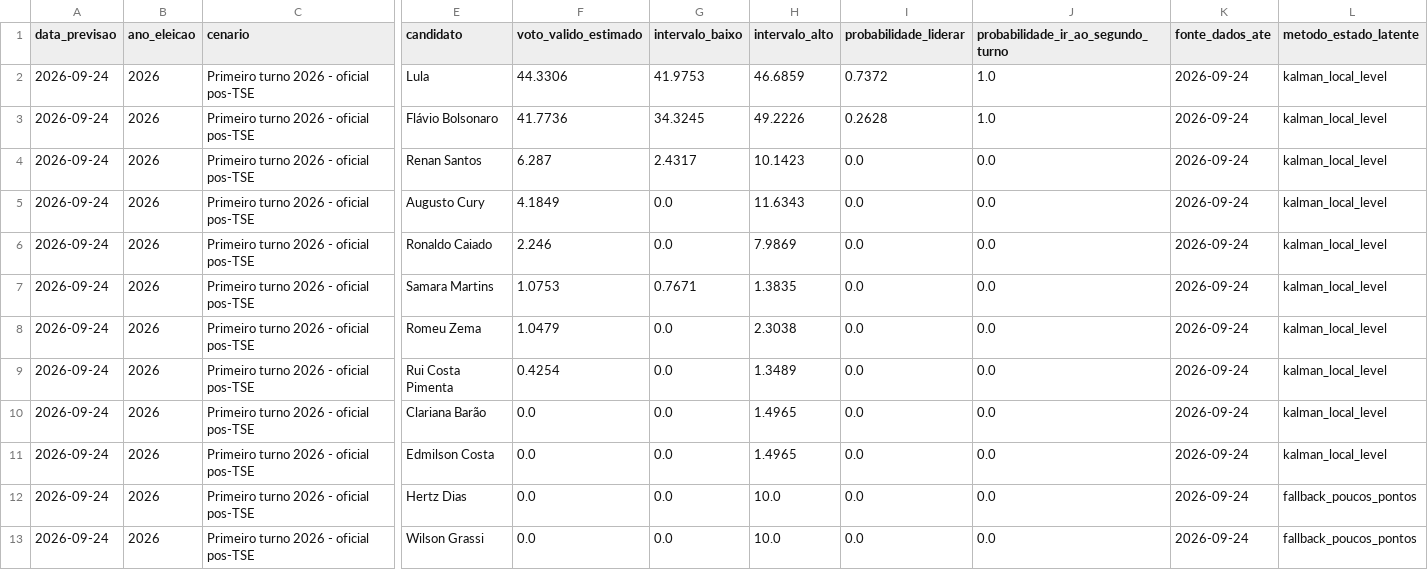
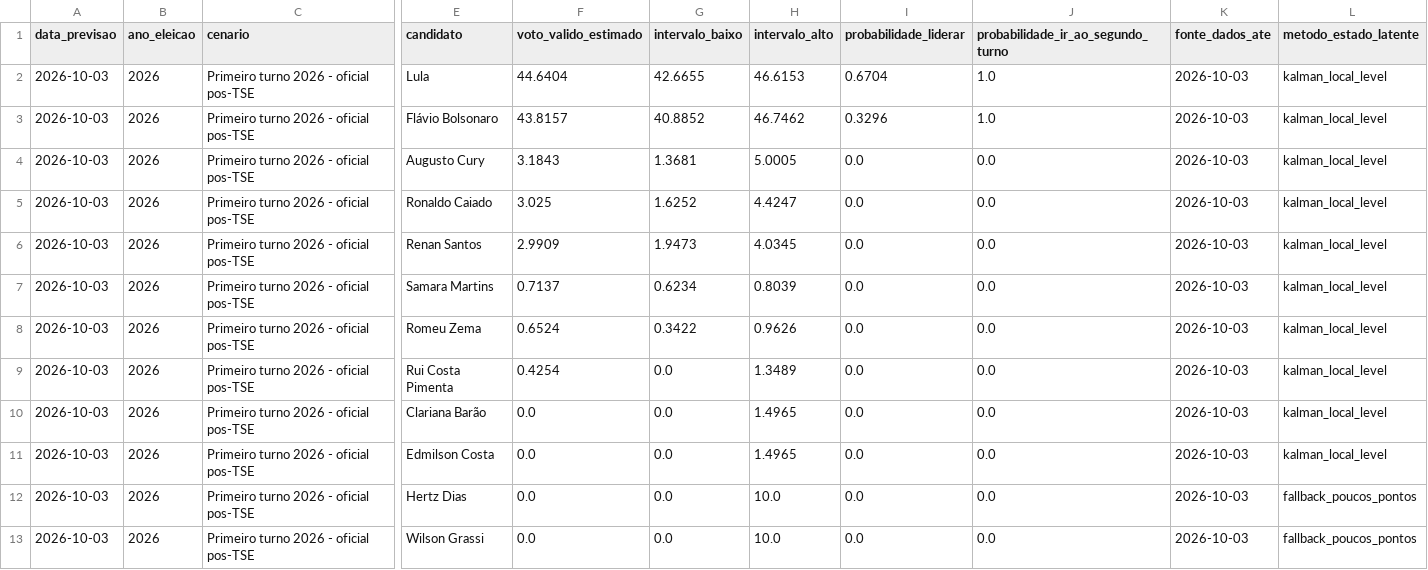
Before and after one commit to matheusassiso/previsao-de-eleicoes, a CSV file: data/processed/previsao_bayesiana_dinamica.csv, drawn as a sheet; only a part is shown, gaps mark what is left out; removed rows and columns are numbered as before the commit, all else as after; rows hold the shown columns only; the diff names each change by its address in the sheet, - before the commit and + after, or states it on an @@ line.

```diff
--- a/data/processed/previsao_bayesiana_dinamica.csv
+++ b/data/processed/previsao_bayesiana_dinamica.csv
-A2:A3 (data_previsao): 2026-09-24
+A2:A3 (data_previsao): 2026-10-03
-F2 (voto_valido_estimado): 44.3306
+F2 (voto_valido_estimado): 44.6404
-G2 (intervalo_baixo): 41.9753
+G2 (intervalo_baixo): 42.6655
-H2 (intervalo_alto): 46.6859
+H2 (intervalo_alto): 46.6153
-I2 (probabilidade_liderar): 0.7372
+I2 (probabilidade_liderar): 0.6704
-K2:K3 (fonte_dados_ate): 2026-09-24
+K2:K3 (fonte_dados_ate): 2026-10-03
-F3 (voto_valido_estimado): 41.7736
+F3 (voto_valido_estimado): 43.8157
-G3 (intervalo_baixo): 34.3245
+G3 (intervalo_baixo): 40.8852
-H3 (intervalo_alto): 49.2226
+H3 (intervalo_alto): 46.7462
-I3 (probabilidade_liderar): 0.2628
+I3 (probabilidade_liderar): 0.3296
-row 4: 2026-09-24 | 2026 | Primeiro turno 2026 - oficial pos-TSE | Renan Santos | 6.287 | 2.4317 | 10.1423 | 0.0 | 0.0 | 2026-09-24 | kalman_local_level
-A4:A5 (data_previsao): 2026-09-24
+A4:A5 (data_previsao): 2026-10-03
-F4 (voto_valido_estimado): 4.1849
+F4 (voto_valido_estimado): 3.1843
-G4 (intervalo_baixo): 0.0
+G4 (intervalo_baixo): 1.3681
-H4 (intervalo_alto): 11.6343
+H4 (intervalo_alto): 5.0005
-K4:K5 (fonte_dados_ate): 2026-09-24
+K4:K5 (fonte_dados_ate): 2026-10-03
-F5 (voto_valido_estimado): 2.246
+F5 (voto_valido_estimado): 3.025
-G5 (intervalo_baixo): 0.0
+G5 (intervalo_baixo): 1.6252
-H5 (intervalo_alto): 7.9869
+H5 (intervalo_alto): 4.4247
+row 6: 2026-10-03 | 2026 | Primeiro turno 2026 - oficial pos-TSE | Renan Santos | 2.9909 | 1.9473 | 4.0345 | 0.0 | 0.0 | 2026-10-03 | kalman_local_level
-A7:A13 (data_previsao): 2026-09-24
+A7:A13 (data_previsao): 2026-10-03
-F7 (voto_valido_estimado): 1.0753
+F7 (voto_valido_estimado): 0.7137
-G7 (intervalo_baixo): 0.7671
+G7 (intervalo_baixo): 0.6234
-H7 (intervalo_alto): 1.3835
+H7 (intervalo_alto): 0.8039
-K7:K13 (fonte_dados_ate): 2026-09-24
+K7:K13 (fonte_dados_ate): 2026-10-03
-F8 (voto_valido_estimado): 1.0479
+F8 (voto_valido_estimado): 0.6524
-G8 (intervalo_baixo): 0.0
+G8 (intervalo_baixo): 0.3422
-H8 (intervalo_alto): 2.3038
+H8 (intervalo_alto): 0.9626
```
Also changed, not shown: data/processed/auditoria_fontes.csv, data/processed/previsoes.csv, 26 other files.
